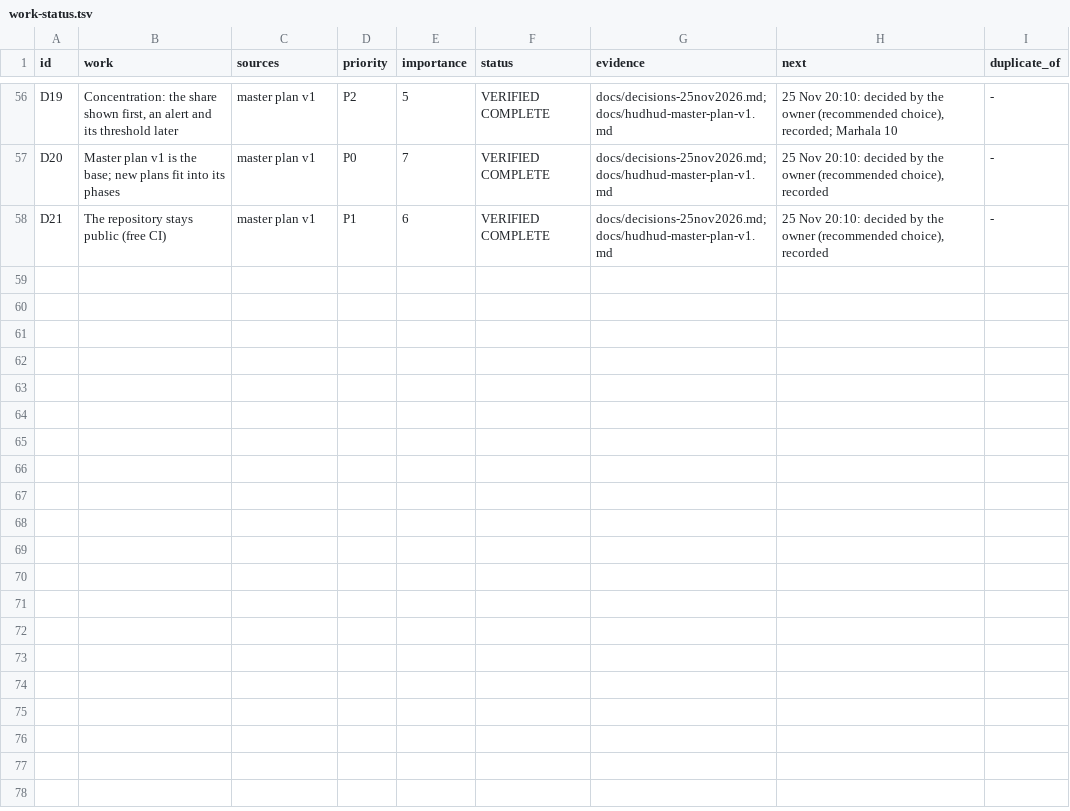
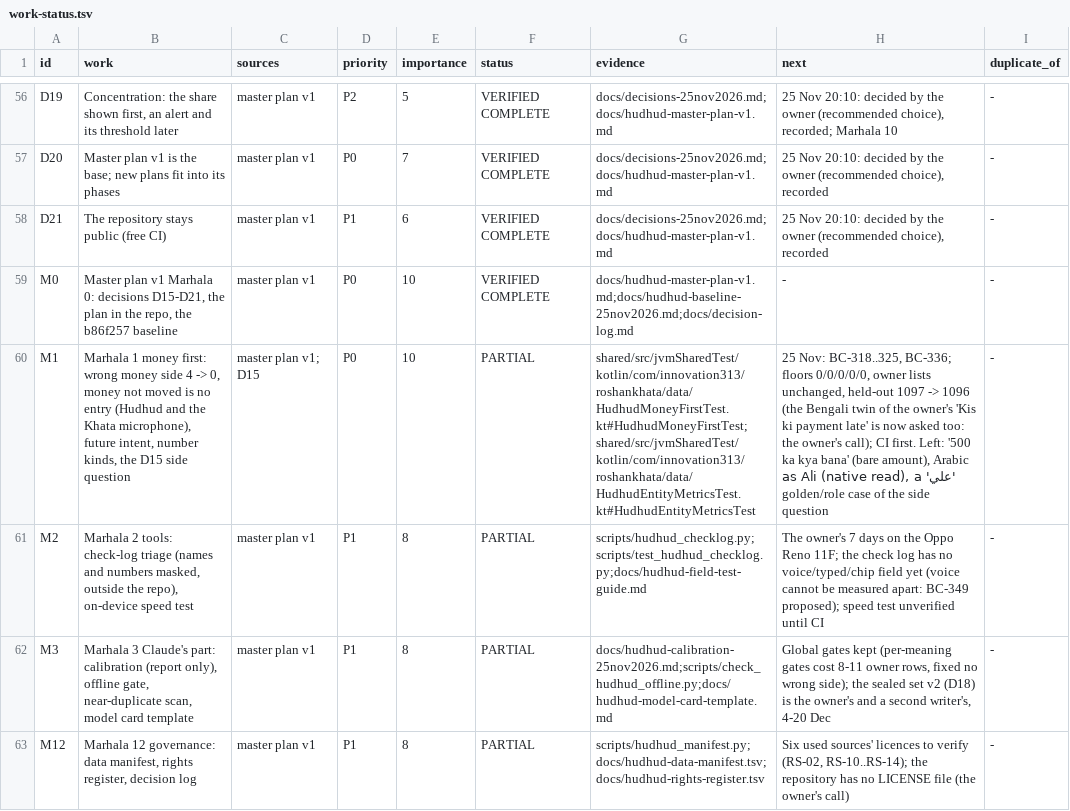
Before and after one commit to aliehtisham052-dotcom/RoshanKhata, a TSV file: docs/work-status.tsv, drawn as a sheet; only a part is shown, gaps mark what is left out; the diff names each change by its address in the sheet, - before the commit and + after, or states it on an @@ line.

```diff
--- a/docs/work-status.tsv
+++ b/docs/work-status.tsv
+row 59: M0 | Master plan v1 Marhala 0: decisions D15-D21, the plan in the repo, the b86f257 baseline | master plan v1 | P0 | 10 | VERIFIED COMPLETE | docs/hudhud-master-plan-v1.md;docs/hudhud-baseline-25nov2026.md;docs/decision-log.md | - | -
+row 60: M1 | Marhala 1 money first: wrong money side 4 -> 0, money not moved is no entry (Hudhud and the Khata microphone), future intent, number kinds, the D15 side question | master plan v1; D15 | P0 | 10 | PARTIAL | shared/src/jvmSharedTest/kotlin/com/innovation313/roshankhata/data/HudhudMoneyFirstTest.kt#HudhudMoneyFirstTest;shared/src/jvmSharedTest/kotlin/com/innovation313/roshankhata/data/HudhudEntityMetricsTest.kt#HudhudEntityMetricsTest | 25 Nov: BC-318..325, BC-336; floors 0/0/0/0/0, owner lists unchanged, held-out 1097 -> 1096 (the Bengali twin of the owner's 'Kis ki payment late' is now asked too: the owner's call); CI first. Left: '500 ka kya bana' (bare amount), Arabic 'علي' as Ali (native read), a golden/role case of the side question | -
+row 61: M2 | Marhala 2 tools: check-log triage (names and numbers masked, outside the repo), on-device speed test | master plan v1 | P1 | 8 | PARTIAL | scripts/hudhud_checklog.py;scripts/test_hudhud_checklog.py;docs/hudhud-field-test-guide.md | The owner's 7 days on the Oppo Reno 11F; the check log has no voice/typed/chip field yet (voice cannot be measured apart: BC-349 proposed); speed test unverified until CI | -
+row 62: M3 | Marhala 3 Claude's part: calibration (report only), offline gate, near-duplicate scan, model card template | master plan v1 | P1 | 8 | PARTIAL | docs/hudhud-calibration-25nov2026.md;scripts/check_hudhud_offline.py;docs/hudhud-model-card-template.md | Global gates kept (per-meaning gates cost 8-11 owner rows, fixed no wrong side); the sealed set v2 (D18) is the owner's and a second writer's, 4-20 Dec | -
+row 63: M12 | Marhala 12 governance: data manifest, rights register, decision log | master plan v1 | P1 | 8 | PARTIAL | scripts/hudhud_manifest.py;docs/hudhud-data-manifest.tsv;docs/hudhud-rights-register.tsv | Six used sources' licences to verify (RS-02, RS-10..RS-14); the repository has no LICENSE file (the owner's call) | -
```
Also changed, not shown: docs/bug-classes.tsv, 16 other files.
